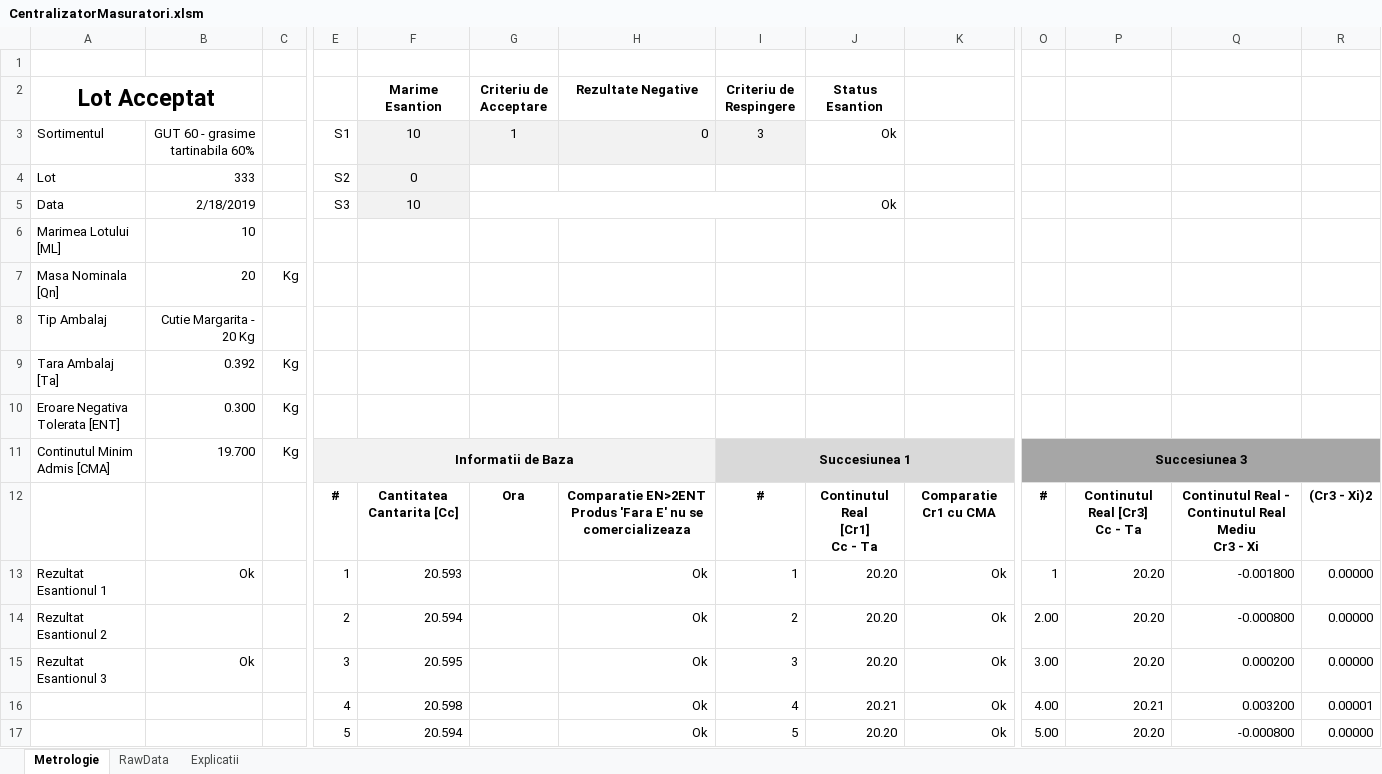
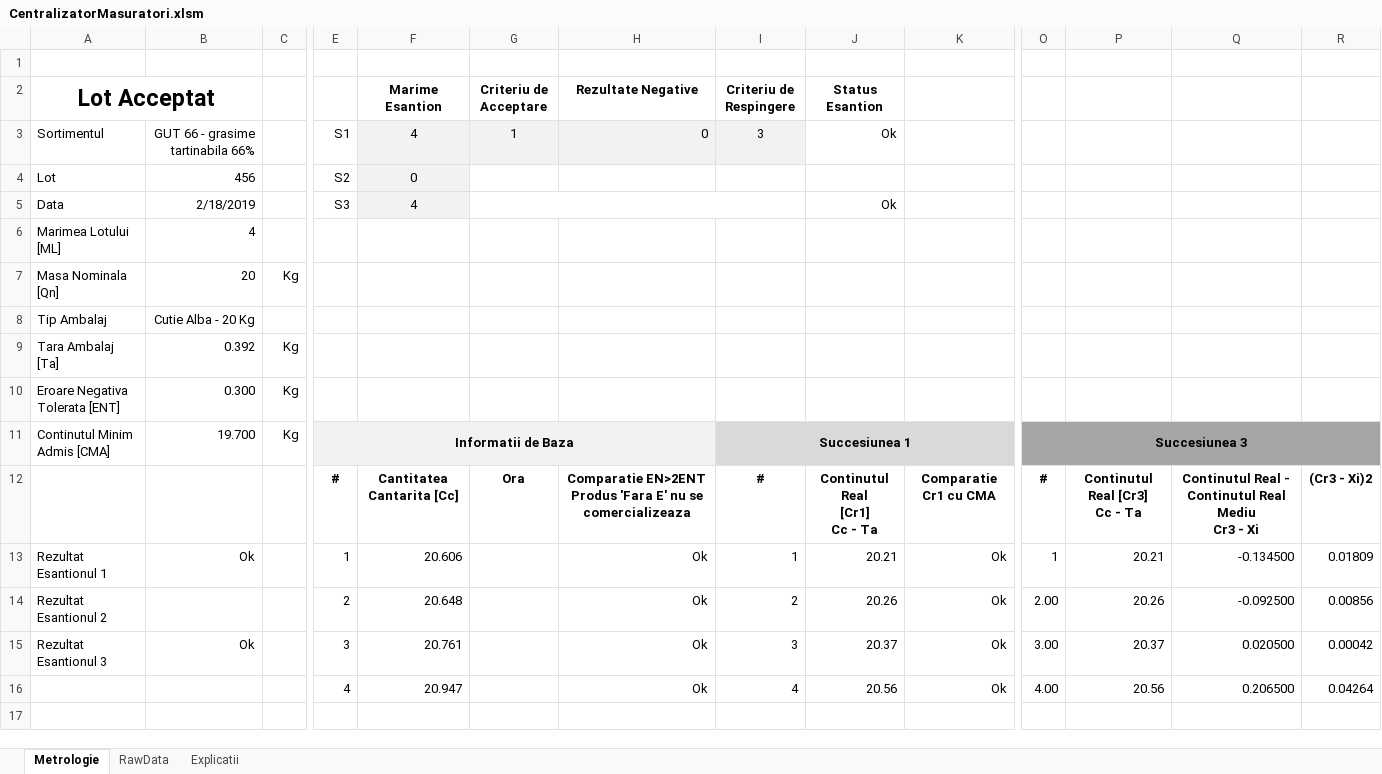
Before and after one commit to krs0/ScalesAutomation, an Excel workbook: Distribution/Server/CentralizatorMasuratori.xlsm, sheet Metrologie, drawn as a sheet; only a part is shown, gaps mark what is left out; values as stored, in another font and other column widths than the file's, no borders; charts and pictures and conditional formats not drawn; rows hold the shown columns only; the diff covers the shown part only; the diff names each change by its address in the sheet, - before the commit and + after, or states it on an @@ line.

```diff
--- a/Distribution/Server/CentralizatorMasuratori.xlsm (sheet Metrologie)
+++ b/Distribution/Server/CentralizatorMasuratori.xlsm (sheet Metrologie)
-B3: GUT 60 - grasime tartinabila 60%
+B3: GUT 66 - grasime tartinabila 66%
-F3 (Marime Esantion): 10
+F3 (Marime Esantion): 4
-B4: 333
+B4: 456
-F5 (Marime Esantion): 10
+F5 (Marime Esantion): 4
-B6: 10
+B6: 4
-B8: Cutie Margarita - 20 Kg
+B8: Cutie Alba - 20 Kg
-F13 (Marime Esantion): 20.593
+F13 (Marime Esantion): 20.606
-J13 (Status Esantion): 20.20
+J13 (Status Esantion): 20.21
-P13: 20.20
+P13: 20.21
-Q13: -0.001800
+Q13: -0.134500
-R13: 0.00000
+R13: 0.01809
-F14 (Marime Esantion): 20.594
+F14 (Marime Esantion): 20.648
-J14 (Status Esantion): 20.20
+J14 (Status Esantion): 20.26
-P14: 20.20
+P14: 20.26
-Q14: -0.000800
+Q14: -0.092500
-R14: 0.00000
+R14: 0.00856
-F15 (Marime Esantion): 20.595
+F15 (Marime Esantion): 20.761
-J15 (Status Esantion): 20.20
+J15 (Status Esantion): 20.37
-P15: 20.20
+P15: 20.37
-Q15: 0.000200
+Q15: 0.020500
-R15: 0.00000
+R15: 0.00042
-F16 (Marime Esantion): 20.598
+F16 (Marime Esantion): 20.947
-J16 (Status Esantion): 20.21
+J16 (Status Esantion): 20.56
-P16: 20.21
+P16: 20.56
-Q16: 0.003200
+Q16: 0.206500
-R16: 0.00001
+R16: 0.04264
-row 17:  |  |  | 5 | 20.594 |  | Ok | 5 | 20.20 | Ok | 5.00 | 20.20 | -0.000800 | 0.00000
+row 17: (empty)
```
Also changed, not shown: 54 edited cells elsewhere in this sheet, sheet RawData, formulas that keep their value, charts or pictures, 6 other files.
